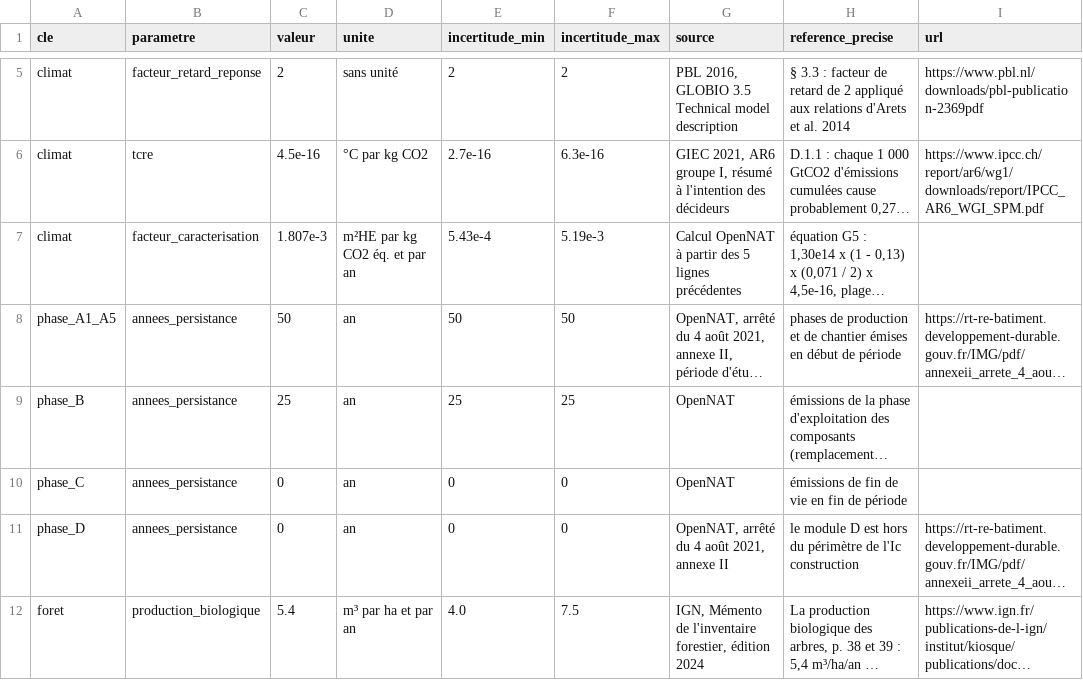
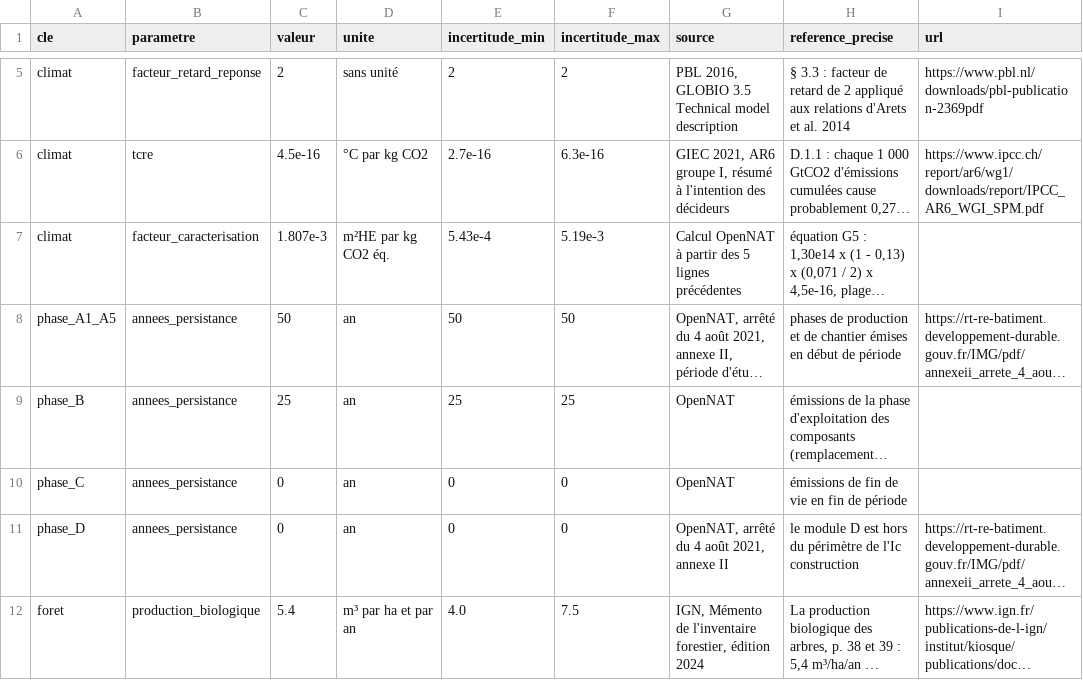
Before and after one commit to normaxis-group/opennat, a CSV file: donnees/materiaux.csv, drawn as a sheet; only a part is shown, gaps mark what is left out; long unchanged cells end in …; the diff names each change by its address in the sheet, - before the commit and + after, or states it on an @@ line.

Commit message:
feat(banc): lot 4, banc de validation et documentation ; moteur 0.2.0, données 1.2.1
- banc des huit situations du cahier des charges et de 60 cas complémentaires, fiche du banc (banc/README.md)
- non-régression : 38 930 grandeurs figées (banc/regression.py, regression.json), empreinte des tables liée au journal des versions
- 20 tests de propriétés (tests/test_proprietes.py)
- contrôle dimensionnel automatique, exigence E12 (opennat/dimensions.py), appelé par opennat controle
- correction relevée par ce contrôle : unité du facteur climat, m²HE par kg CO2 éq. (valeur et résultats inchangés)
- contrôle d'ordre de grandeur du module G face à l'étude Carbone 4 (banc/carbone4.py, note, section de la partie 8)
- guide utilisateur, guide du contributeur, journal des versions, en Word et PDF au papier NORMATYS
- convertisseur Word : tableaux courts d'un bloc, phrase d'annonce liée à ce qui suit

```diff
--- a/donnees/materiaux.csv
+++ b/donnees/materiaux.csv
-D7 (unite): m²HE par kg CO2 éq. et par an
+D7 (unite): m²HE par kg CO2 éq.
```
Also changed, not shown: 44 other files.
